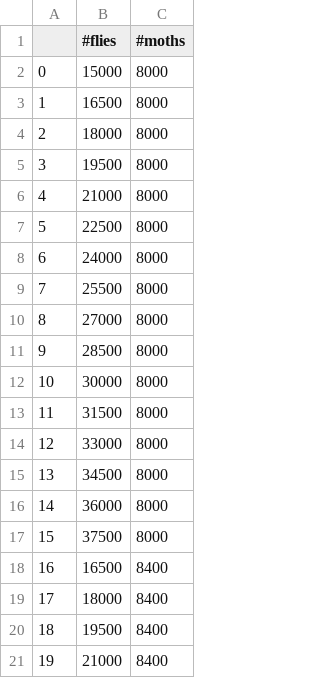
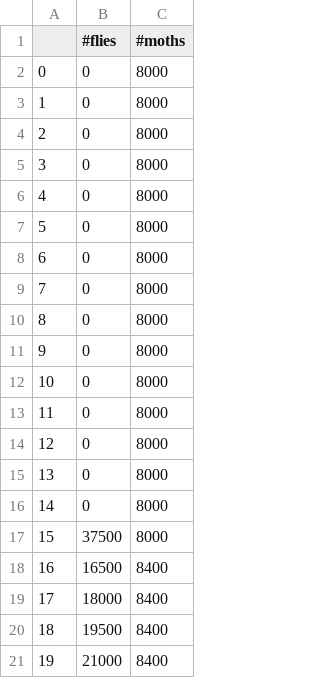
Before and after one commit to doct-rubens/predator-prey-beetle-wasp, a CSV file: data/my_initial_pops.csv, drawn as a sheet; only a part is shown.

```diff
--- a/data/my_initial_pops.csv
+++ b/data/my_initial_pops.csv
@@ -1,17 +1,17 @@
 ,#flies,#moths
-0,15000,8000
-1,16500,8000
-2,18000,8000
-3,19500,8000
-4,21000,8000
-5,22500,8000
-6,24000,8000
-7,25500,8000
-8,27000,8000
-9,28500,8000
-10,30000,8000
-11,31500,8000
-12,33000,8000
-13,34500,8000
-14,36000,8000
+0,0,8000
+1,0,8000
+2,0,8000
+3,0,8000
+4,0,8000
+5,0,8000
+6,0,8000
+7,0,8000
+8,0,8000
+9,0,8000
+10,0,8000
+11,0,8000
+12,0,8000
+13,0,8000
+14,0,8000
 15,37500,8000
```
Also changed, not shown: 3 other files.
